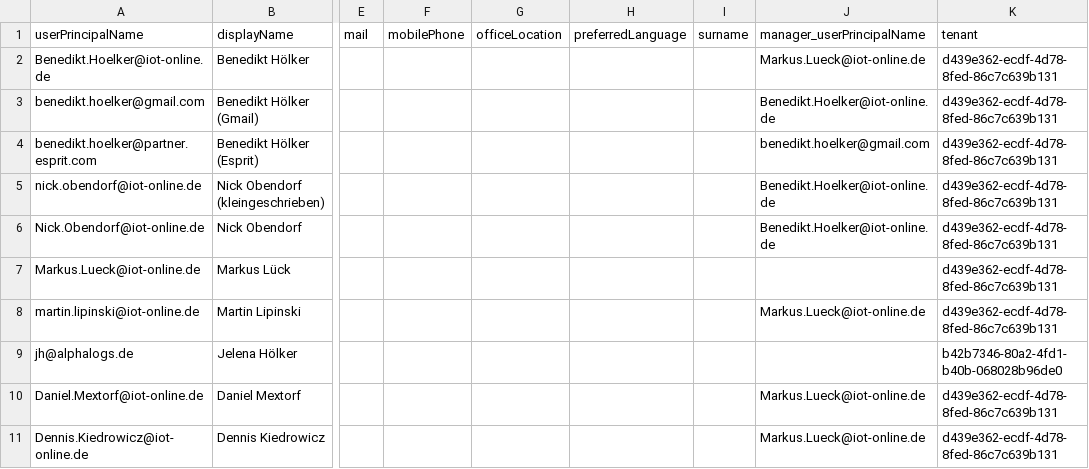
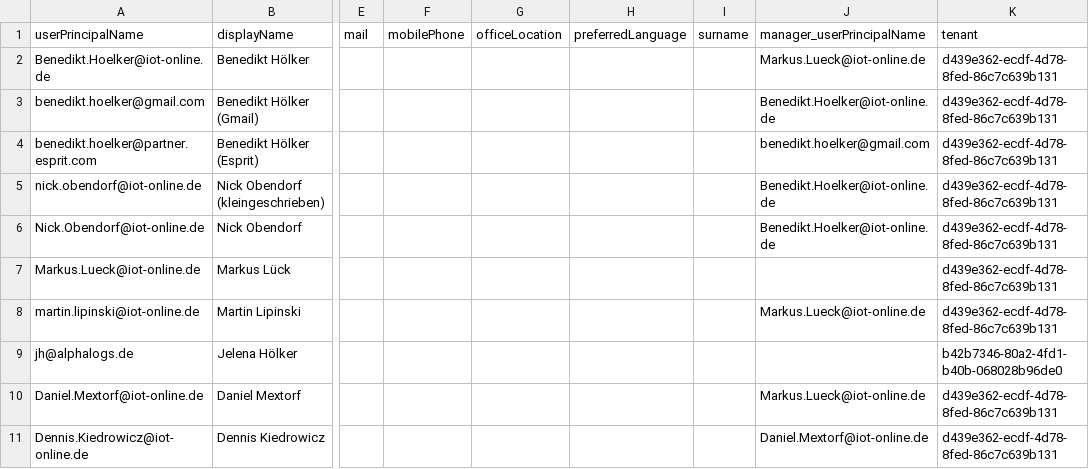
Before and after one commit to iot-gmbh/backend-json-model, a CSV file: db/data/iot.planner.Users.csv, drawn as a sheet; only a part is shown, gaps mark what is left out; the diff names each change by its address in the sheet, - before the commit and + after, or states it on an @@ line.

```diff
--- a/db/data/iot.planner.Users.csv
+++ b/db/data/iot.planner.Users.csv
-J11 (manager_userPrincipalName): Markus.Lueck@iot-online.de
+J11 (manager_userPrincipalName): Daniel.Mextorf@iot-online.de
```
Also changed, not shown: db/data/iot.planner.Categories.csv.
